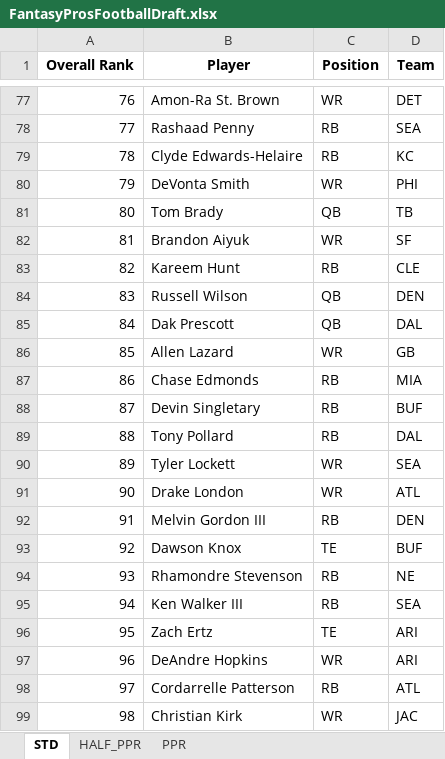
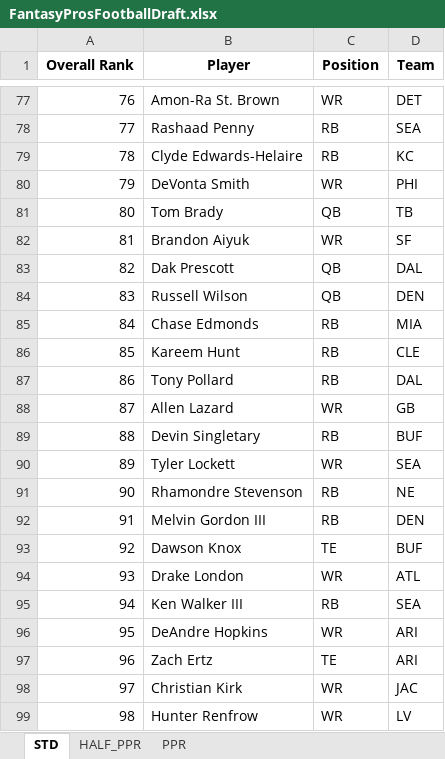
Before and after one commit to barbacbd/FantasyRankings, an Excel workbook: docs/FantasyProsFootballDraft.xlsx, sheet STD, drawn as a sheet; only a part is shown, gaps mark what is left out; values as stored, in another font and other column widths than the file's, no borders; the diff covers the shown part only; the diff names each change by its address in the sheet, - before the commit and + after, or states it on an @@ line.

```diff
--- a/docs/FantasyProsFootballDraft.xlsx (sheet STD)
+++ b/docs/FantasyProsFootballDraft.xlsx (sheet STD)
-B83 (Player): Kareem Hunt
+B83 (Player): Dak Prescott
-C83 (Position): RB
+C83 (Position): QB
-D83 (Team): CLE
+D83 (Team): DAL
-B85 (Player): Dak Prescott
+B85 (Player): Chase Edmonds
-C85 (Position): QB
+C85 (Position): RB
-D85 (Team): DAL
+D85 (Team): MIA
-B86 (Player): Allen Lazard
+B86 (Player): Kareem Hunt
-C86 (Position): WR
+C86 (Position): RB
-D86 (Team): GB
+D86 (Team): CLE
-B87 (Player): Chase Edmonds
+B87 (Player): Tony Pollard
-D87 (Team): MIA
+D87 (Team): DAL
-B88 (Player): Devin Singletary
+B88 (Player): Allen Lazard
-C88 (Position): RB
+C88 (Position): WR
-D88 (Team): BUF
+D88 (Team): GB
-B89 (Player): Tony Pollard
+B89 (Player): Devin Singletary
-D89 (Team): DAL
+D89 (Team): BUF
-B91 (Player): Drake London
+B91 (Player): Rhamondre Stevenson
-C91 (Position): WR
+C91 (Position): RB
-D91 (Team): ATL
+D91 (Team): NE
-B94 (Player): Rhamondre Stevenson
+B94 (Player): Drake London
-C94 (Position): RB
+C94 (Position): WR
-D94 (Team): NE
+D94 (Team): ATL
-B96 (Player): Zach Ertz
+B96 (Player): DeAndre Hopkins
-C96 (Position): TE
+C96 (Position): WR
-B97 (Player): DeAndre Hopkins
+B97 (Player): Zach Ertz
-C97 (Position): WR
+C97 (Position): TE
-B98 (Player): Cordarrelle Patterson
+B98 (Player): Christian Kirk
-C98 (Position): RB
+C98 (Position): WR
-D98 (Team): ATL
+D98 (Team): JAC
-B99 (Player): Christian Kirk
+B99 (Player): Hunter Renfrow
-D99 (Team): JAC
+D99 (Team): LV
```
Also changed, not shown: 642 edited cells elsewhere in this sheet, sheet HALF_PPR, sheet PPR, 4 other files.
